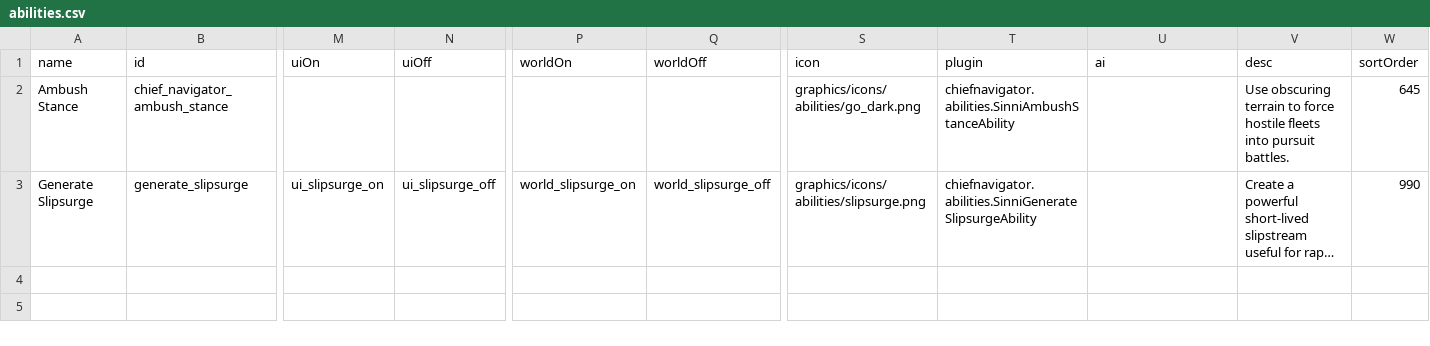
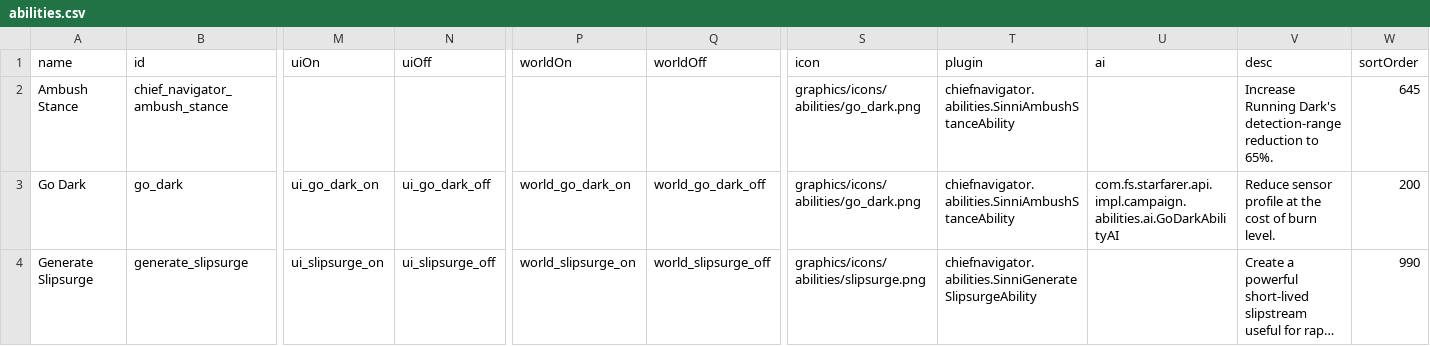
Before and after one commit to c4tntnitro-netizen/Chief-Navigator, a CSV file: data/campaign/abilities.csv, drawn as a sheet; only a part is shown, gaps mark what is left out; long unchanged cells end in …; rows hold the shown columns only; the diff names each change by its address in the sheet, - before the commit and + after, or states it on an @@ line.

```diff
--- a/data/campaign/abilities.csv
+++ b/data/campaign/abilities.csv
-V2 (desc): Use obscuring terrain to force hostile fleets into pursuit battles.
+V2 (desc): Increase Running Dark's detection-range reduction to 65%.
+row 3: Go Dark | go_dark | ui_go_dark_on | ui_go_dark_off | world_go_dark_on | world_go_dark_off | graphics/icons/abilities/go_dark.png | chiefnavigator.abilities.SinniAmbushStanceAbility | com.fs.starfarer.api.impl.campaign.abilities.ai.GoDarkAbilityAI | Reduce sensor profile at the cost of burn level. | 200
```
Also changed, not shown: data/campaign/rules.csv, 43 other files.
